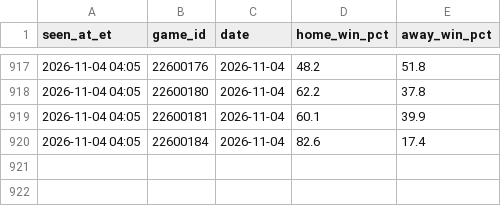
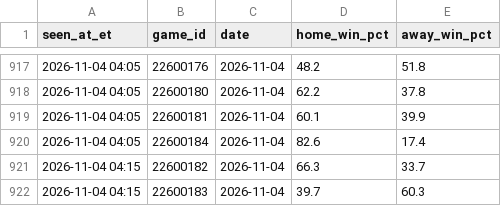
Before and after one commit to JeffreyD24/nba-mixed-model, a CSV file: research/espn_predictor.csv, drawn as a sheet; only a part is shown, gaps mark what is left out.

```diff
--- a/research/espn_predictor.csv
+++ b/research/espn_predictor.csv
@@ -920 +920,3 @@ seen_at_et,game_id,date,home_win_pct,away_win_pct
 2026-11-04 04:05,22600184,2026-11-04,82.6,17.4
+2026-11-04 04:15,22600182,2026-11-04,66.3,33.7
+2026-11-04 04:15,22600183,2026-11-04,39.7,60.3
```
Also changed, not shown: research/books/2026-11-04.csv, research/periods/2026-11-04.csv, 16 other files.
